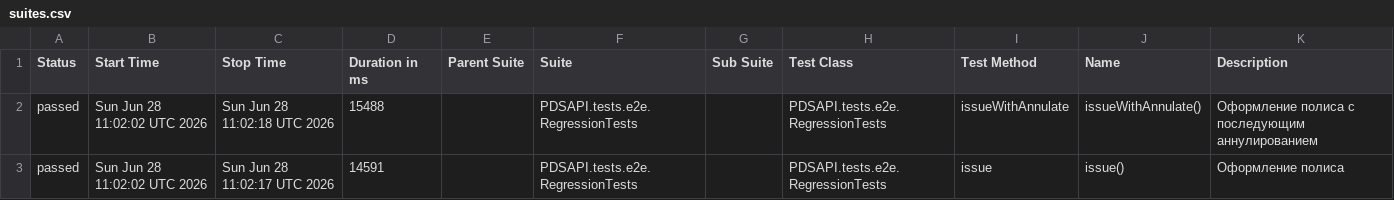
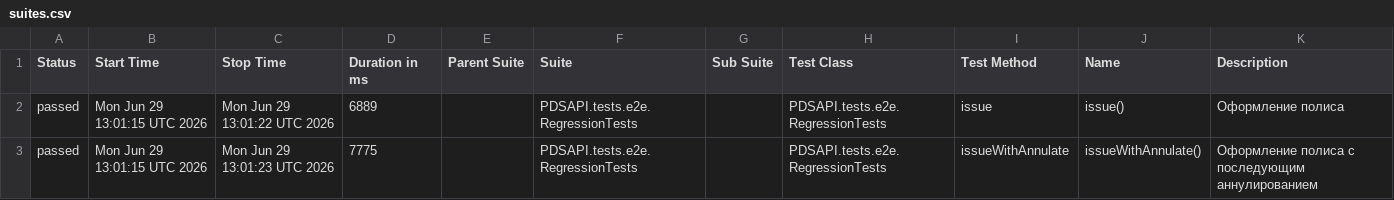
Before and after one commit to Dania13/java-test-QA, a CSV file: data/suites.csv, drawn as a sheet.

```diff
--- a/data/suites.csv
+++ b/data/suites.csv
@@ -1,3 +1,3 @@
 "Status","Start Time","Stop Time","Duration in ms","Parent Suite","Suite","Sub Suite","Test Class","Test Method","Name","Description"
-"passed","Sun Jun 28 11:02:02 UTC 2026","Sun Jun 28 11:02:18 UTC 2026","15488","","PDSAPI.tests.e2e.RegressionTests","","PDSAPI.tests.e2e.RegressionTests","issueWithAnnulate","issueWithAnnulate()","Оформление полиса с последующим аннулированием"
-"passed","Sun Jun 28 11:02:02 UTC 2026","Sun Jun 28 11:02:17 UTC 2026","14591","","PDSAPI.tests.e2e.RegressionTests","","PDSAPI.tests.e2e.RegressionTests","issue","issue()","Оформление полиса"
+"passed","Mon Jun 29 13:01:15 UTC 2026","Mon Jun 29 13:01:22 UTC 2026","6889","","PDSAPI.tests.e2e.RegressionTests","","PDSAPI.tests.e2e.RegressionTests","issue","issue()","Оформление полиса"
+"passed","Mon Jun 29 13:01:15 UTC 2026","Mon Jun 29 13:01:23 UTC 2026","7775","","PDSAPI.tests.e2e.RegressionTests","","PDSAPI.tests.e2e.RegressionTests","issueWithAnnulate","issueWithAnnulate()","Оформление полиса с последующим аннулированием"
```
Also changed, not shown: 51 other files.
